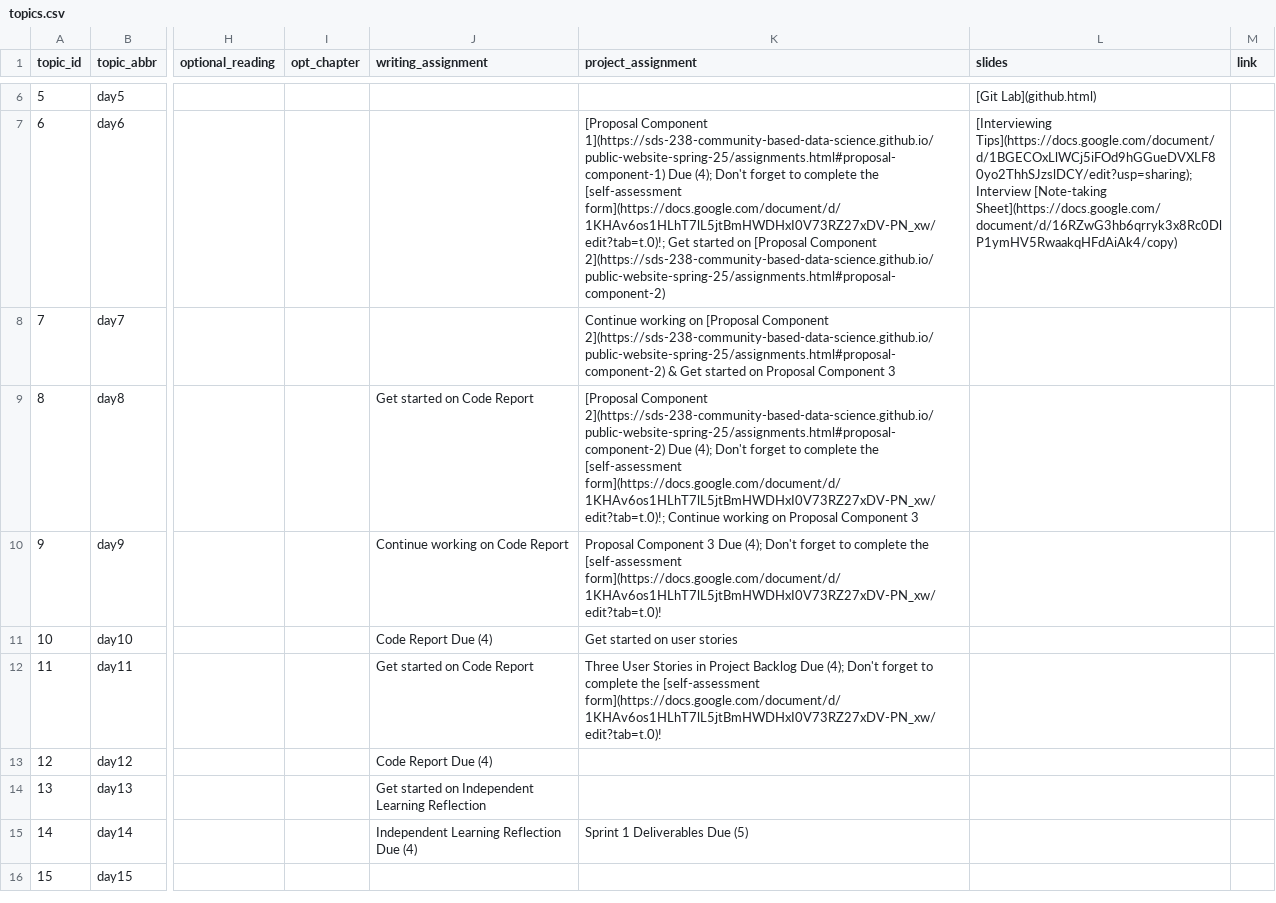
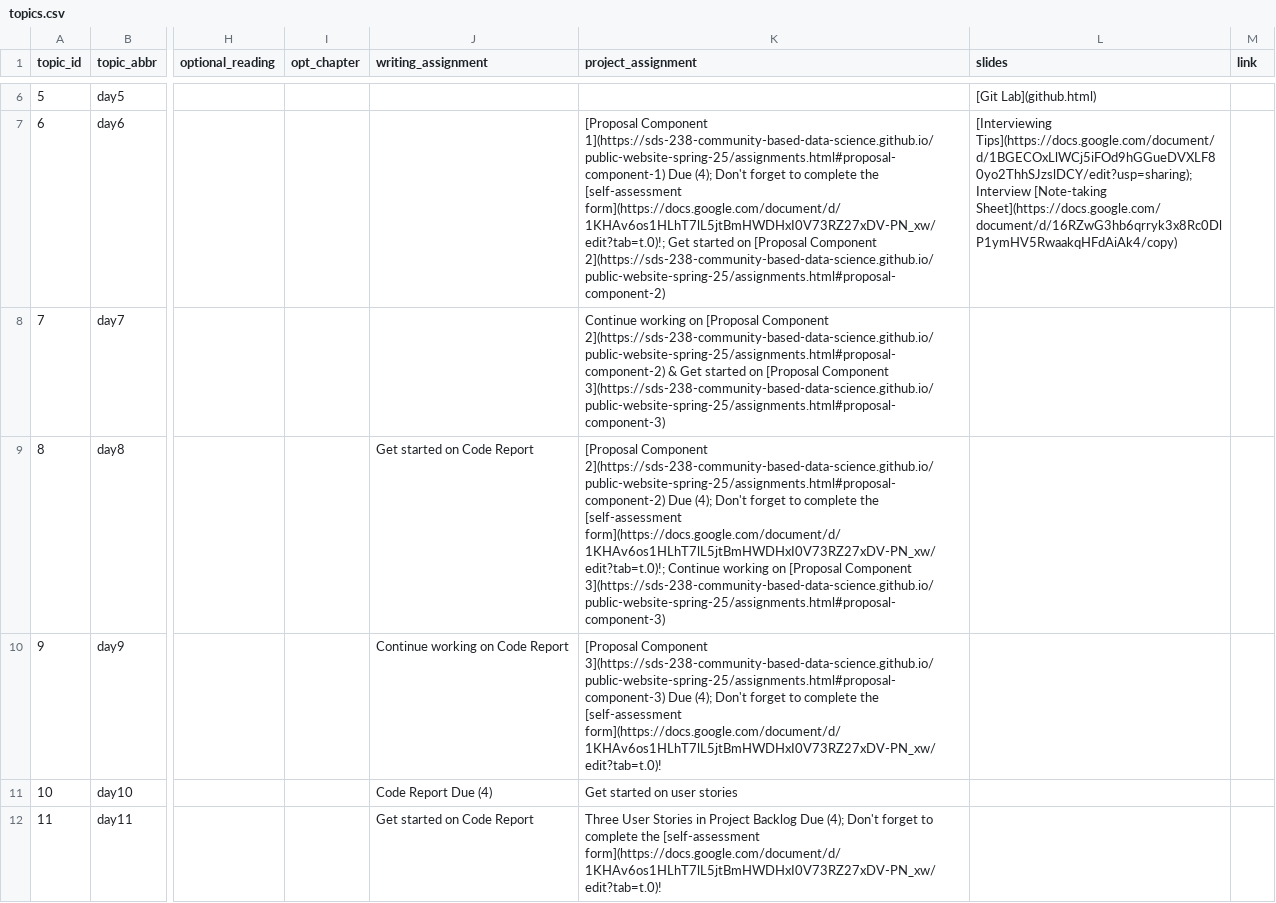
Before and after one commit to SDS-238-Community-Based-Data-Science/public-website-spring-25, a CSV file: data/topics.csv, drawn as a sheet; only a part is shown, gaps mark what is left out; the shorter side is filled out with more unchanged rows; the diff names each change by its address in the sheet, - before the commit and + after, or states it on an @@ line.

Commit message:
added proposal component 3 and day 7 slides

```diff
--- a/data/topics.csv
+++ b/data/topics.csv
-K8 (project_assignment): …started on Proposal Component 3
+K8 (project_assignment): …started on [Proposal Component 3](https://sds-238-community-based-data-science.github.io/public-website-spring-25/assignments.html#proposal-component-3)
-K9 (project_assignment): …working on Proposal Component 3
+K9 (project_assignment): …working on [Proposal Component 3](https://sds-238-community-based-data-science.github.io/public-website-spring-25/assignments.html#proposal-component-3)
-K10 (project_assignment): Proposal Component 3 Due (4);…
+K10 (project_assignment): [Proposal Component 3](https://sds-238-community-based-data-science.github.io/public-website-spring-25/assignments.html#proposal-component-3) Due (4);…
```
Also changed, not shown: 7 other files.
